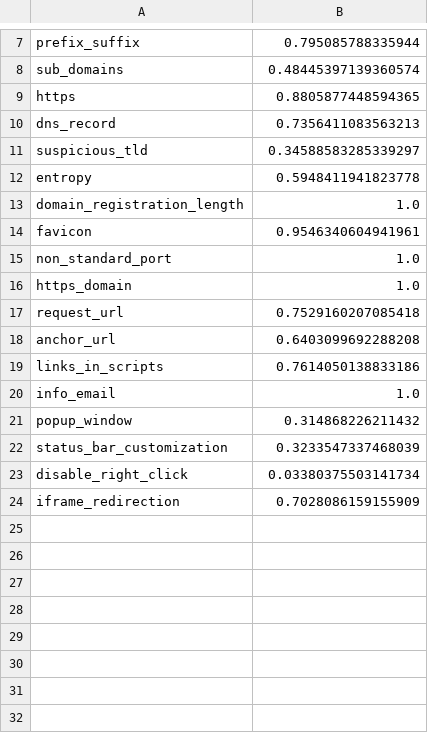
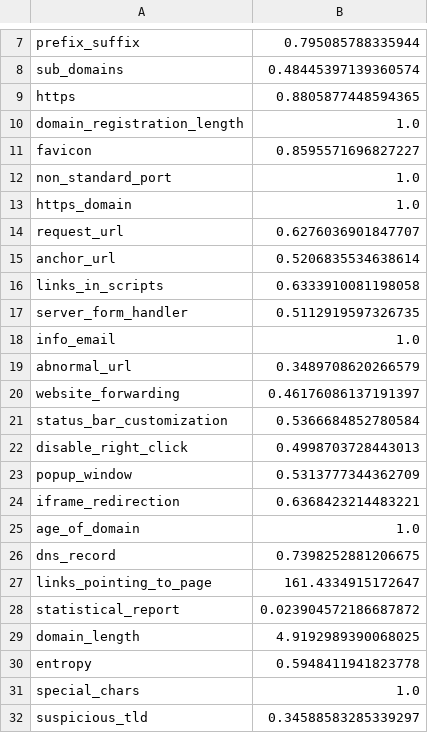
Before and after one commit to LuKresXD/phishing-website-detector, a CSV file: ml/models/scaler_std.csv, drawn as a sheet; only a part is shown, gaps mark what is left out.

```diff
--- a/ml/models/scaler_std.csv
+++ b/ml/models/scaler_std.csv
@@ -9,16 +9,24 @@ sub_domains,0.48445397139360574
 https,0.8805877448594365
-dns_record,0.7356411083563213
-suspicious_tld,0.34588583285339297
-entropy,0.5948411941823778
 domain_registration_length,1.0
-favicon,0.9546340604941961
+favicon,0.8595571696827227
 non_standard_port,1.0
 https_domain,1.0
-request_url,0.7529160207085418
-anchor_url,0.6403099692288208
-links_in_scripts,0.7614050138833186
+request_url,0.6276036901847707
+anchor_url,0.5206835534638614
+links_in_scripts,0.6333910081198058
+server_form_handler,0.5112919597326735
 info_email,1.0
-popup_window,0.314868226211432
-status_bar_customization,0.3233547337468039
-disable_right_click,0.03380375503141734
-iframe_redirection,0.7028086159155909
+abnormal_url,0.3489708620266579
+website_forwarding,0.46176086137191397
+status_bar_customization,0.5366684852780584
+disable_right_click,0.4998703728443013
+popup_window,0.5313777344362709
+iframe_redirection,0.6368423214483221
+age_of_domain,1.0
+dns_record,0.7398252881206675
+links_pointing_to_page,161.4334915172647
+statistical_report,0.023904572186687872
+domain_length,4.9192989390068025
+entropy,0.5948411941823778
+special_chars,1.0
+suspicious_tld,0.34588583285339297
```
Also changed, not shown: docs/assets/feature_importance.csv, ml/models/scaler_mean.csv, 30 other files.
